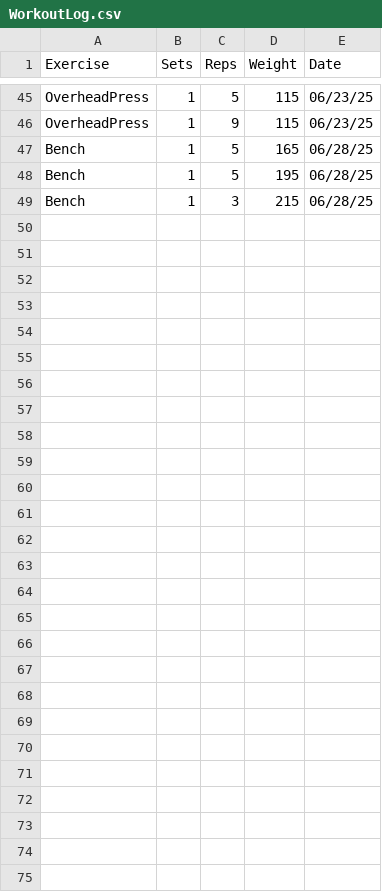
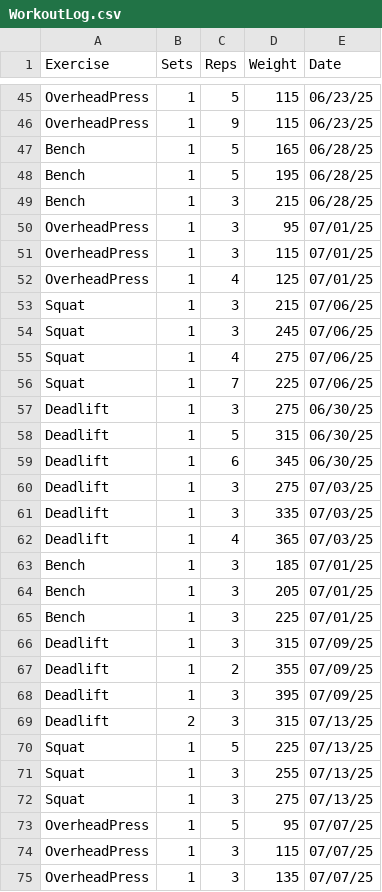
Before and after one commit to leegg713/PythonWorkoutLog, a CSV file: WorkoutLog.csv, drawn as a sheet; only a part is shown, gaps mark what is left out; the diff names each change by its address in the sheet, - before the commit and + after, or states it on an @@ line.

Commit message:
Updated log

```diff
--- a/WorkoutLog.csv
+++ b/WorkoutLog.csv
+row 50: OverheadPress | 1 | 3 | 95 | 07/01/25
+row 51: OverheadPress | 1 | 3 | 115 | 07/01/25
+row 52: OverheadPress | 1 | 4 | 125 | 07/01/25
+row 53: Squat | 1 | 3 | 215 | 07/06/25
+row 54: Squat | 1 | 3 | 245 | 07/06/25
+row 55: Squat | 1 | 4 | 275 | 07/06/25
+row 56: Squat | 1 | 7 | 225 | 07/06/25
+row 57: Deadlift | 1 | 3 | 275 | 06/30/25
+row 58: Deadlift | 1 | 5 | 315 | 06/30/25
+row 59: Deadlift | 1 | 6 | 345 | 06/30/25
+row 60: Deadlift | 1 | 3 | 275 | 07/03/25
+row 61: Deadlift | 1 | 3 | 335 | 07/03/25
+row 62: Deadlift | 1 | 4 | 365 | 07/03/25
+row 63: Bench | 1 | 3 | 185 | 07/01/25
+row 64: Bench | 1 | 3 | 205 | 07/01/25
+row 65: Bench | 1 | 3 | 225 | 07/01/25
+row 66: Deadlift | 1 | 3 | 315 | 07/09/25
+row 67: Deadlift | 1 | 2 | 355 | 07/09/25
+row 68: Deadlift | 1 | 3 | 395 | 07/09/25
+row 69: Deadlift | 2 | 3 | 315 | 07/13/25
+row 70: Squat | 1 | 5 | 225 | 07/13/25
+row 71: Squat | 1 | 3 | 255 | 07/13/25
+row 72: Squat | 1 | 3 | 275 | 07/13/25
+row 73: OverheadPress | 1 | 5 | 95 | 07/07/25
+row 74: OverheadPress | 1 | 3 | 115 | 07/07/25
+row 75: OverheadPress | 1 | 3 | 135 | 07/07/25
```
